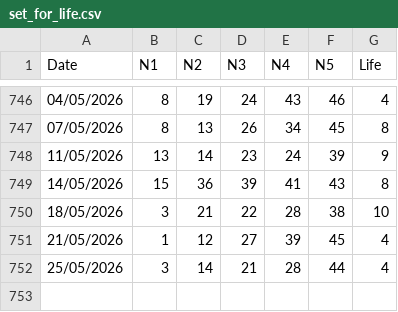
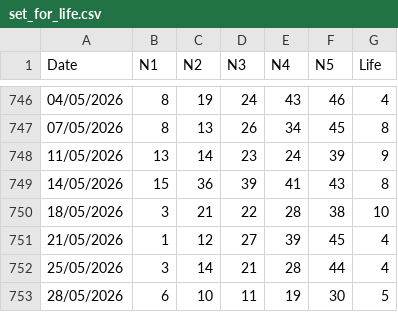
Before and after one commit to apkelepouris/predict-for-life-data, a CSV file: set_for_life.csv, drawn as a sheet; only a part is shown, gaps mark what is left out; the diff names each change by its address in the sheet, - before the commit and + after, or states it on an @@ line.

```diff
--- a/set_for_life.csv
+++ b/set_for_life.csv
+row 753: 28/05/2026 | 6 | 10 | 11 | 19 | 30 | 5
```
Also changed, not shown: 1 other file.
